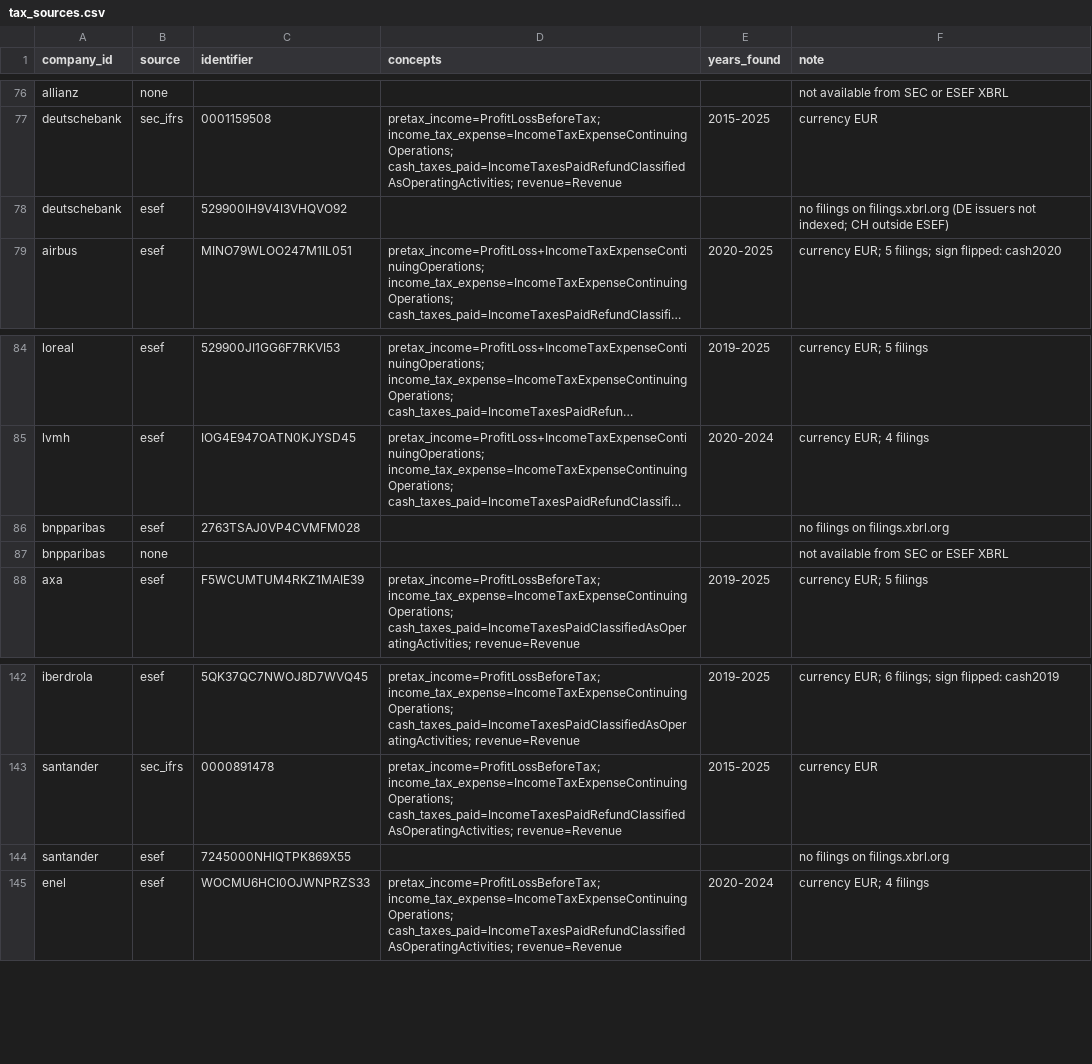
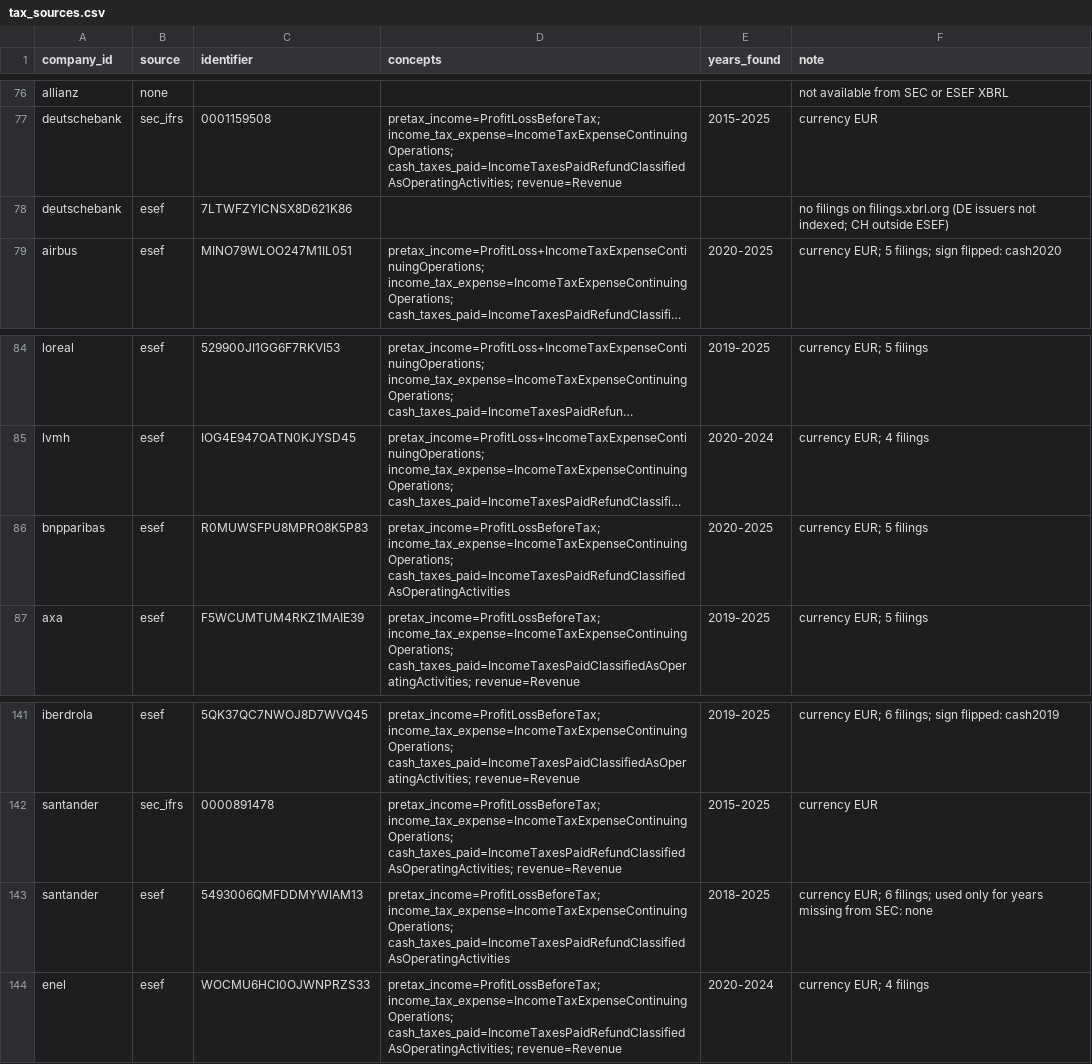
Before and after one commit to intelligent-cream/institutions, a CSV file: data/influence/clean/tax_sources.csv, drawn as a sheet; only a part is shown, gaps mark what is left out; long unchanged cells end in …; removed rows and columns are numbered as before the commit, all else as after; the diff names each change by its address in the sheet, - before the commit and + after, or states it on an @@ line.

```diff
--- a/data/influence/clean/tax_sources.csv
+++ b/data/influence/clean/tax_sources.csv
-C78 (identifier): 529900IH9V4I3VHQVO92
+C78 (identifier): 7LTWFZYICNSX8D621K86
-row 86: bnpparibas | esef | 2763TSAJ0VP4CVMFM028 |  |  | no filings on filings.xbrl.org
-row 87: bnpparibas | none |  |  |  | not available from SEC or ESEF XBRL
+row 86: bnpparibas | esef | R0MUWSFPU8MPRO8K5P83 | pretax_income=ProfitLossBeforeTax; income_tax_expense=IncomeTaxExpenseContinuingOperations; cash_taxes_paid=IncomeTaxesPaidRefundClassifiedAsOperatingActivities | 2020-2025 | currency EUR; 5 filings
-row 144: santander | esef | 7245000NHIQTPK869X55 |  |  | no filings on filings.xbrl.org
+row 143: santander | esef | 5493006QMFDDMYWIAM13 | pretax_income=ProfitLossBeforeTax; income_tax_expense=IncomeTaxExpenseContinuingOperations; cash_taxes_paid=IncomeTaxesPaidRefundClassifiedAsOperatingActivities | 2018-2025 | currency EUR; 6 filings; used only for years missing from SEC: none
```
Also changed, not shown: data/influence/clean/subsidiaries.csv, data/influence/clean/tax.csv, 14 other files.
